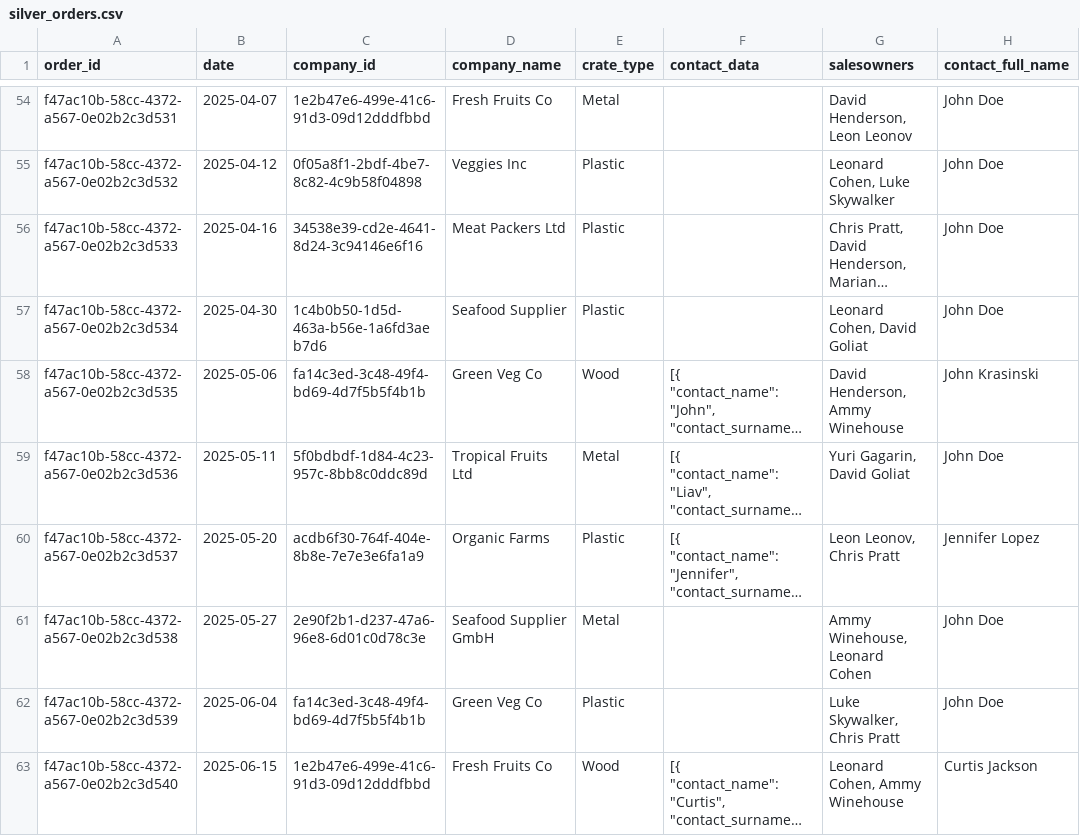
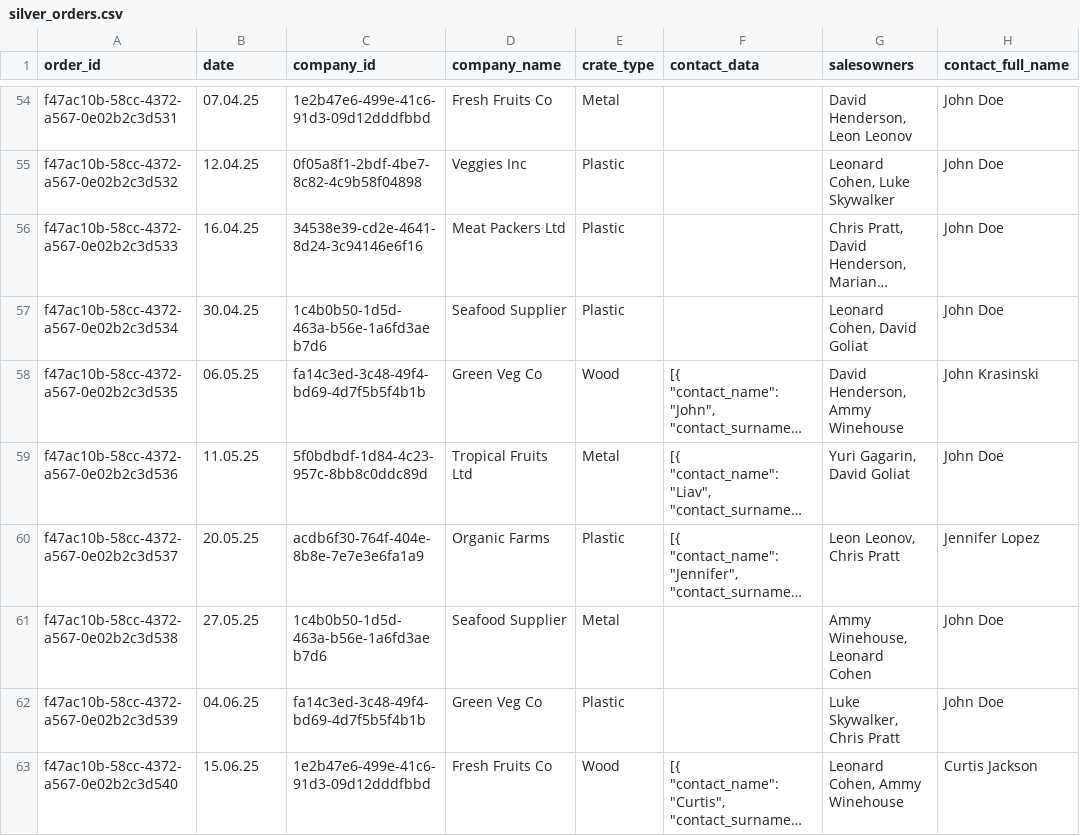
Before and after one commit to odella/ifco-data-engineering-challenge, a CSV file: Databricks Tables/silver_orders.csv, drawn as a sheet; only a part is shown, gaps mark what is left out; long unchanged cells end in …; the diff covers the shown part only; the diff names each change by its address in the sheet, - before the commit and + after, or states it on an @@ line.

```diff
--- a/Databricks Tables/silver_orders.csv
+++ b/Databricks Tables/silver_orders.csv
-B54 (date): 2025-04-07
+B54 (date): 07.04.25
-B55 (date): 2025-04-12
+B55 (date): 12.04.25
-B56 (date): 2025-04-16
+B56 (date): 16.04.25
-B57 (date): 2025-04-30
+B57 (date): 30.04.25
-B58 (date): 2025-05-06
+B58 (date): 06.05.25
-B59 (date): 2025-05-11
+B59 (date): 11.05.25
-B60 (date): 2025-05-20
+B60 (date): 20.05.25
-B61 (date): 2025-05-27
+B61 (date): 27.05.25
-C61 (company_id): 2e90f2b1-d237-47a6-96e8-6d01c0d78c3e
+C61 (company_id): 1c4b0b50-1d5d-463a-b56e-1a6fd3aeb7d6
-D61 (company_name): Seafood Supplier GmbH
+D61 (company_name): Seafood Supplier
-B62 (date): 2025-06-04
+B62 (date): 04.06.25
-B63 (date): 2025-06-15
+B63 (date): 15.06.25
```
Also changed, not shown: 64 edited cells elsewhere in this file, Databricks Tables/gold_companies_salesowners.csv, Databricks Tables/gold_crate_distribution.csv, 6 other files.
